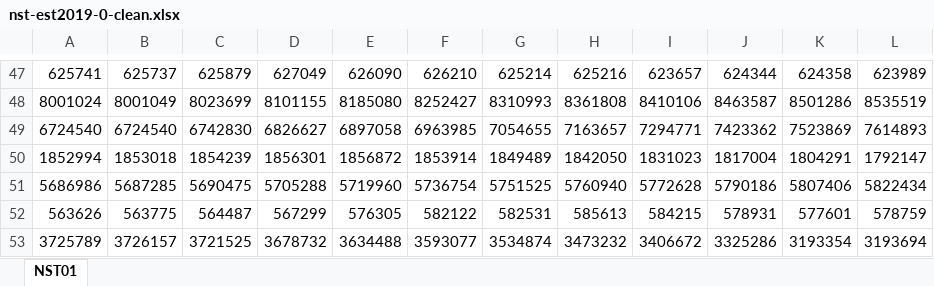
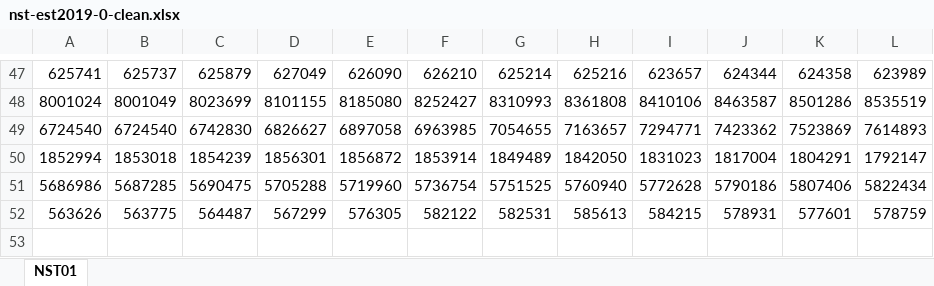
Before and after one commit to logananglin98/intro2datasci, an Excel workbook: code/nst-est2019-0-clean.xlsx, sheet NST01, drawn as a sheet; only a part is shown, gaps mark what is left out; values as stored, in another font and other column widths than the file's, no borders; charts and pictures not drawn; the diff names each change by its address in the sheet, - before the commit and + after, or states it on an @@ line.

```diff
--- a/code/nst-est2019-0-clean.xlsx (sheet NST01)
+++ b/code/nst-est2019-0-clean.xlsx (sheet NST01)
-row 53: 3725789 | 3726157 | 3721525 | 3678732 | 3634488 | 3593077 | 3534874 | 3473232 | 3406672 | 3325286 | 3193354 | 3193694
```
Also changed, not shown: 1 other file.
